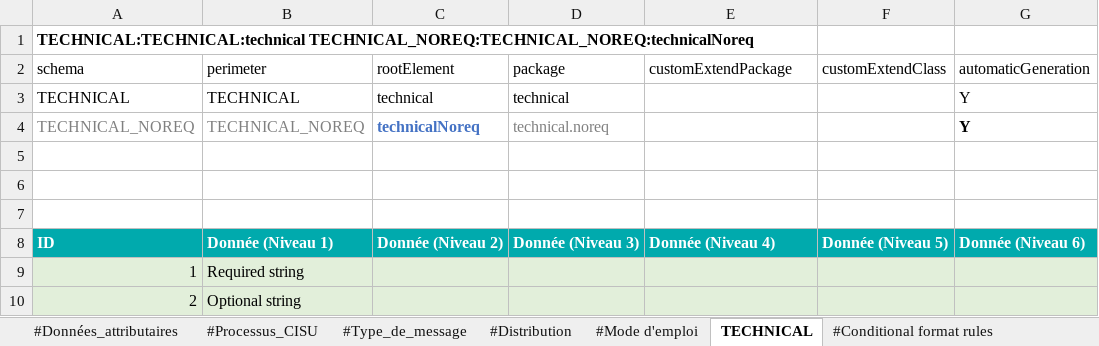
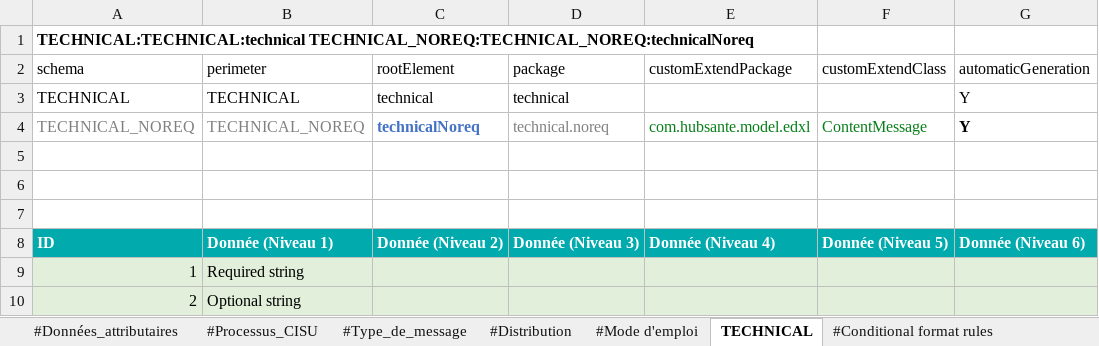
Before and after one commit to ansforge/SAMU-Hub-Modeles, an Excel workbook: csv_parser/models/model-technical.xlsx, sheet TECHNICAL, drawn as a sheet; only a part is shown; values as stored, in another font and other column widths than the file's, no borders; conditional formats and table styles not drawn; the diff names each change by its address in the sheet, - before the commit and + after, or states it on an @@ line.

Commit message:
[24.12.11 11:31] Model auto-generation

```diff
--- a/csv_parser/models/model-technical.xlsx (sheet TECHNICAL)
+++ b/csv_parser/models/model-technical.xlsx (sheet TECHNICAL)
-E4 (customExtendPackage): (empty)
+E4 (customExtendPackage): com.hubsante.model.edxl
-F4 (customExtendClass): (empty)
+F4 (customExtendClass): ContentMessage
```
Also changed, not shown: 1 other file.
